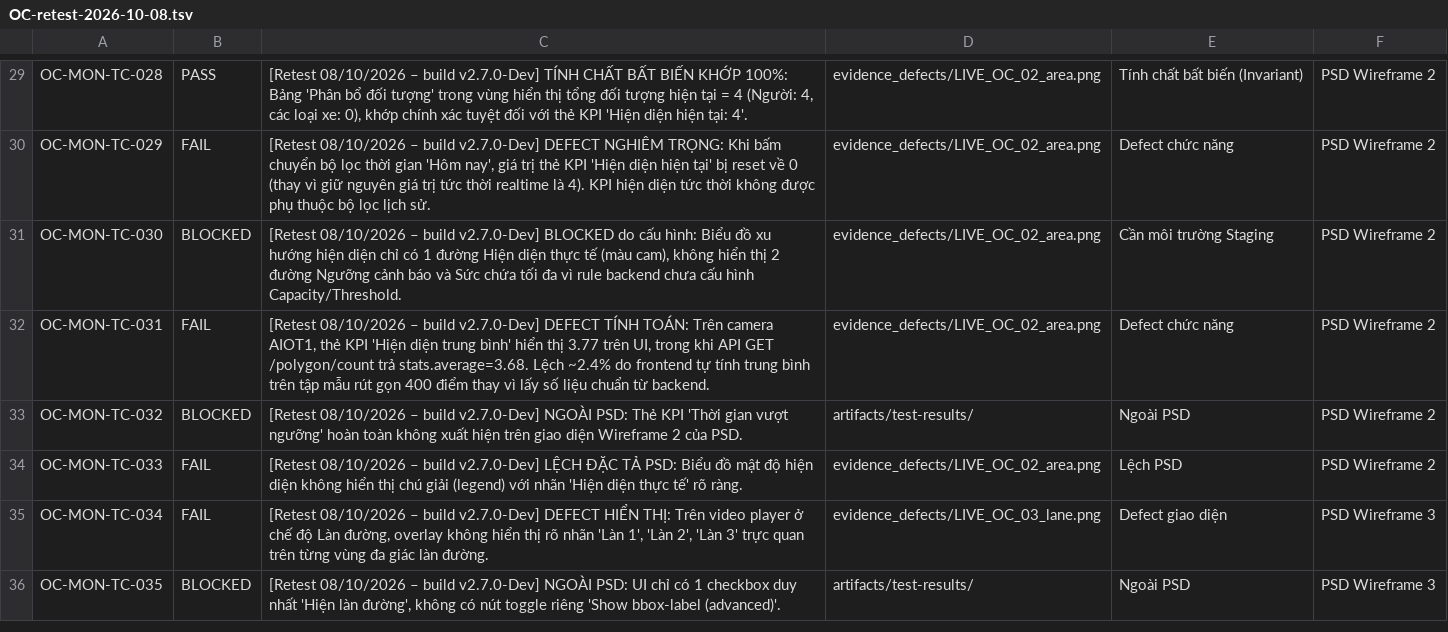
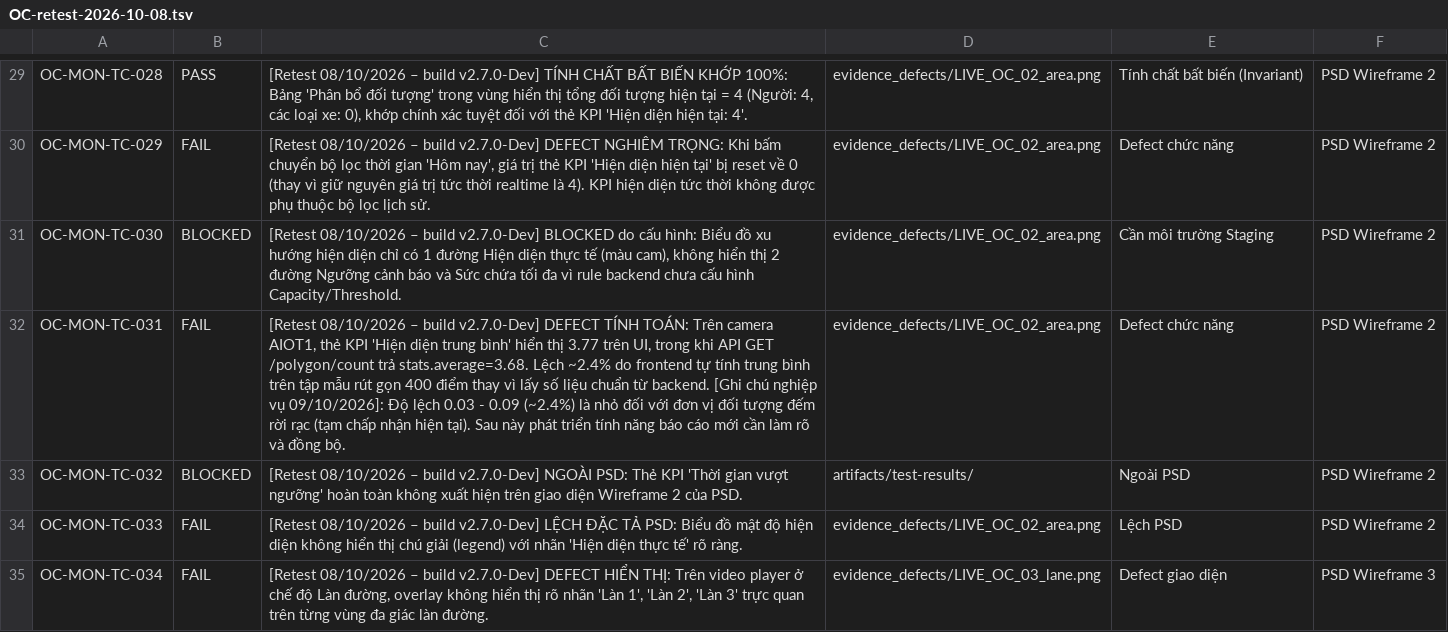
Before and after one commit to HHV01/VMS, a TSV file: playwright-agent-basic/reports/vms/OC-retest-2026-10-08.tsv, drawn as a sheet; only a part is shown, gaps mark what is left out; the shorter side is filled out with more unchanged rows.

Commit message:
docs(oc): note them dinh huong nghiep vu cho OC-MON-TC-031 ve tinh nang bao cao

```diff
--- a/playwright-agent-basic/reports/vms/OC-retest-2026-10-08.tsv
+++ b/playwright-agent-basic/reports/vms/OC-retest-2026-10-08.tsv
@@ -31,3 +31,3 @@ OC-MON-TC-029	FAIL	[Retest 08/10/2026 – build v2.7.0-Dev] DEFECT NGHIÊM TRỌ
 OC-MON-TC-030	BLOCKED	[Retest 08/10/2026 – build v2.7.0-Dev] BLOCKED do cấu hình: Biểu đồ xu hướng hiện diện chỉ có 1 đường Hiện diện thực tế (màu cam), không hiển thị 2 đường Ngưỡng cảnh báo và Sức chứa tối đa vì rule backend chưa cấu hình Capacity/Threshold.	evidence_defects/LIVE_OC_02_area.png	Cần môi trường Staging	PSD Wireframe 2
-OC-MON-TC-031	FAIL	[Retest 08/10/2026 – build v2.7.0-Dev] DEFECT TÍNH TOÁN: Trên camera AIOT1, thẻ KPI 'Hiện diện trung bình' hiển thị 3.77 trên UI, trong khi API GET /polygon/count trả stats.average=3.68. Lệch ~2.4% do frontend tự tính trung bình trên tập mẫu rút gọn 400 điểm thay vì lấy số liệu chuẩn từ backend.	evidence_defects/LIVE_OC_02_area.png	Defect chức năng	PSD Wireframe 2
+OC-MON-TC-031	FAIL	[Retest 08/10/2026 – build v2.7.0-Dev] DEFECT TÍNH TOÁN: Trên camera AIOT1, thẻ KPI 'Hiện diện trung bình' hiển thị 3.77 trên UI, trong khi API GET /polygon/count trả stats.average=3.68. Lệch ~2.4% do frontend tự tính trung bình trên tập mẫu rút gọn 400 điểm thay vì lấy số liệu chuẩn từ backend. [Ghi chú nghiệp vụ 09/10/2026]: Độ lệch 0.03 - 0.09 (~2.4%) là nhỏ đối với đơn vị đối tượng đếm rời rạc (tạm chấp nhận hiện tại). Sau này phát triển tính năng báo cáo mới cần làm rõ và đồng bộ.	evidence_defects/LIVE_OC_02_area.png	Defect chức năng	PSD Wireframe 2
 OC-MON-TC-032	BLOCKED	[Retest 08/10/2026 – build v2.7.0-Dev] NGOÀI PSD: Thẻ KPI 'Thời gian vượt ngưỡng' hoàn toàn không xuất hiện trên giao diện Wireframe 2 của PSD.	artifacts/test-results/	Ngoài PSD	PSD Wireframe 2
```
